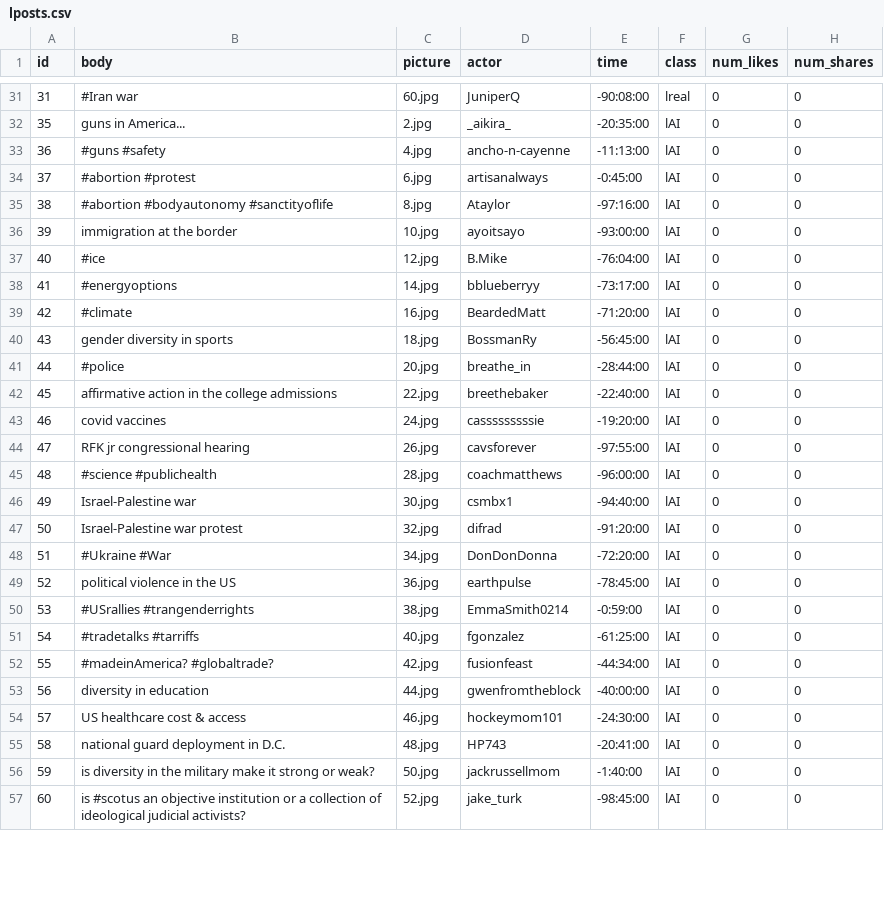
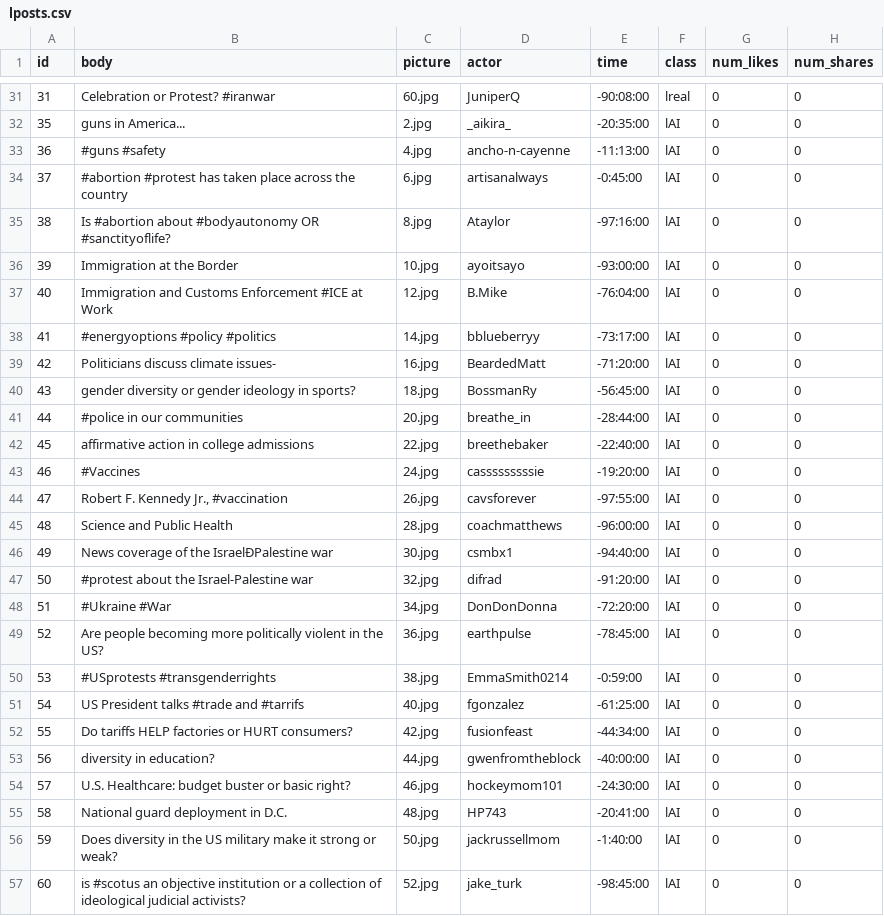
Before and after one commit to chenchenmao96/Truman_AI_render, a CSV file: input/lposts.csv, drawn as a sheet; only a part is shown, gaps mark what is left out; the diff covers the shown part only; the diff names each change by its address in the sheet, - before the commit and + after, or states it on an @@ line.

```diff
--- a/input/lposts.csv
+++ b/input/lposts.csv
-B31 (body): #Iran war
+B31 (body): Celebration or Protest? #iranwar
-B34 (body): #abortion #protest
+B34 (body): #abortion #protest has taken place across the country
-B35 (body): #abortion #bodyautonomy #sanctityoflife
+B35 (body): Is #abortion about #bodyautonomy OR #sanctityoflife?
-B36 (body): immigration at the border
+B36 (body): Immigration at the Border
-B37 (body): #ice
+B37 (body): Immigration and Customs Enforcement #ICE at Work
-B38 (body): #energyoptions
+B38 (body): #energyoptions #policy #politics
-B39 (body): #climate
+B39 (body): Politicians discuss climate issues-
-B40 (body): gender diversity in sports
+B40 (body): gender diversity or gender ideology in sports?
-B41 (body): #police
+B41 (body): #police in our communities
-B42 (body): affirmative action in the college admissions
+B42 (body): affirmative action in college admissions
-B43 (body): covid vaccines
+B43 (body): #Vaccines
-B44 (body): RFK jr congressional hearing
+B44 (body): Robert F. Kennedy Jr., #vaccination
-B45 (body): #science #publichealth
+B45 (body): Science and Public Health
-B46 (body): Israel-Palestine war
+B46 (body): News coverage of the IsraelÐPalestine war
-B47 (body): Israel-Palestine war protest
+B47 (body): #protest about the Israel-Palestine war
-B49 (body): political violence in the US
+B49 (body): Are people becoming more politically violent in the US?
-B50 (body): #USrallies #trangenderrights
+B50 (body): #USprotests #transgenderrights
-B51 (body): #tradetalks #tarriffs
+B51 (body): US President talks #trade and #tarrifs
-B52 (body): #madeinAmerica? #globaltrade?
+B52 (body): Do tariffs HELP factories or HURT consumers?
-B53 (body): diversity in education
+B53 (body): diversity in education?
-B54 (body): US healthcare cost & access
+B54 (body): U.S. Healthcare: budget buster or basic right?
-B55 (body): national guard deployment in D.C.
+B55 (body): National guard deployment in D.C.
-B56 (body): is diversity in the military make…
+B56 (body): Does diversity in the US military make…
```
Also changed, not shown: 27 edited cells elsewhere in this file, input/cposts.csv, 1 other file.
